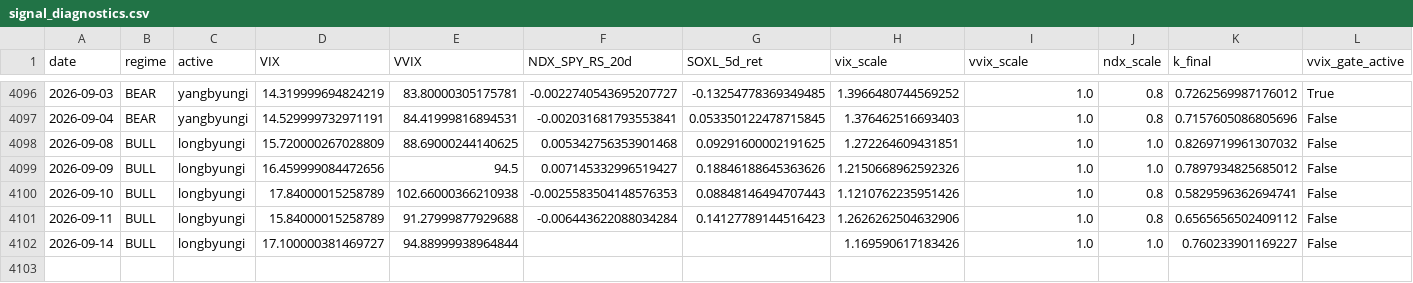
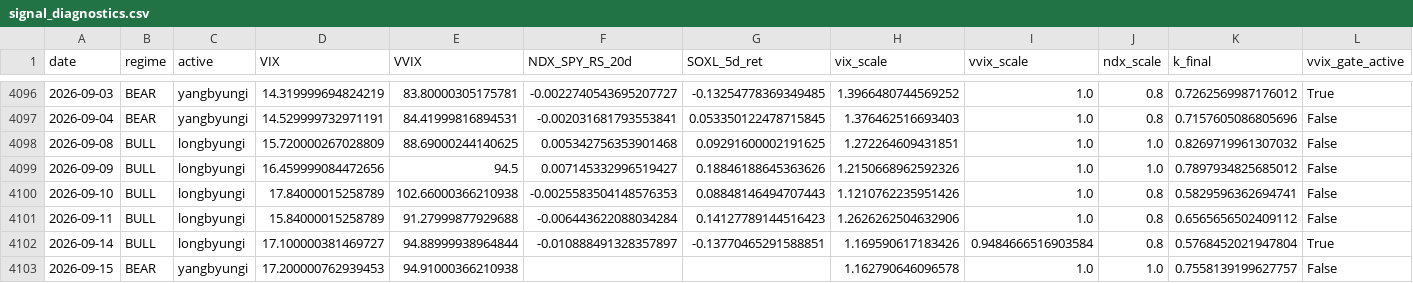
Before and after one commit to sunghakg/bube-v1-dashboard, a CSV file: data/v2_final/signal_diagnostics.csv, drawn as a sheet; only a part is shown, gaps mark what is left out.

```diff
--- a/data/v2_final/signal_diagnostics.csv
+++ b/data/v2_final/signal_diagnostics.csv
@@ -4101,2 +4101,3 @@ date,regime,active,VIX,VVIX,NDX_SPY_RS_20d,SOXL_5d_ret,vix_scale,vvix_scale,ndx_
 2026-09-11,BULL,longbyungi,15.84000015258789,91.27999877929688,-0.006443622088034284,0.14127789144516423,1.2626262504632906,1.0,0.8,0.6565656502409112,False
-2026-09-14,BULL,longbyungi,17.100000381469727,94.88999938964844,,,1.169590617183426,1.0,1.0,0.760233901169227,False
+2026-09-14,BULL,longbyungi,17.100000381469727,94.88999938964844,-0.010888491328357897,-0.13770465291588851,1.169590617183426,0.9484666516903584,0.8,0.5768452021947804,True
+2026-09-15,BEAR,yangbyungi,17.200000762939453,94.91000366210938,,,1.162790646096578,1.0,1.0,0.7558139199627757,False
```
Also changed, not shown: data/champ_nomargin/daily.csv, data/champ_nomargin/equity_curves.csv, 10 other files.
